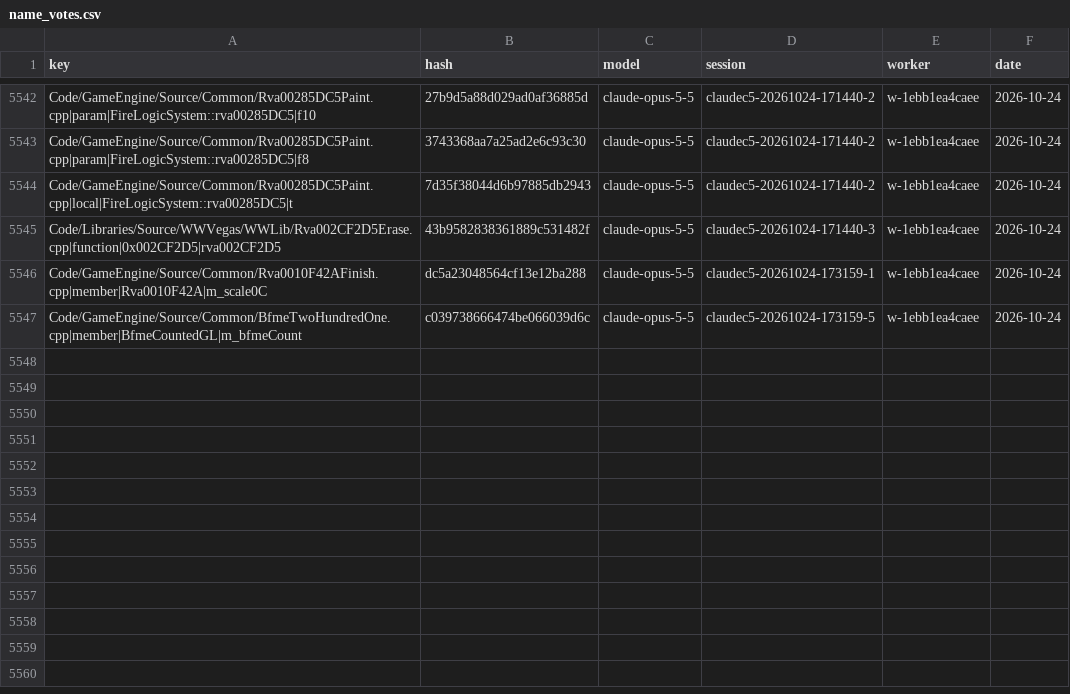
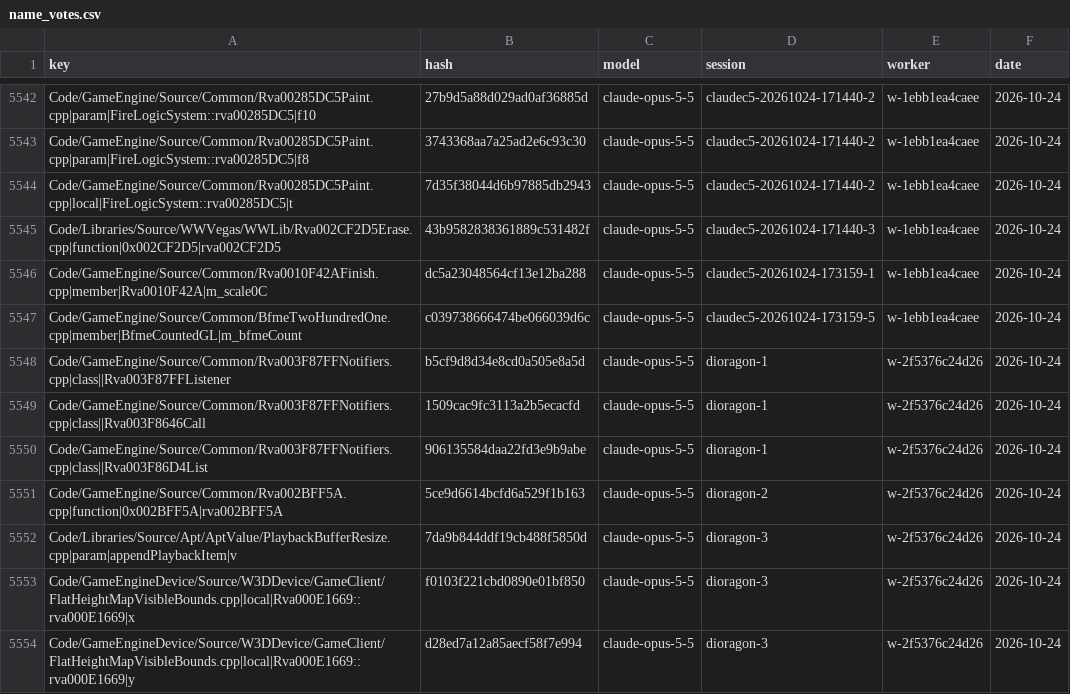
Before and after one commit to Alitryel/Open-BFME-2, a CSV file: reverse/name_votes.csv, drawn as a sheet; only a part is shown, gaps mark what is left out.

```diff
--- a/reverse/name_votes.csv
+++ b/reverse/name_votes.csv
@@ -5547 +5547,8 @@ Code/GameEngine/Source/Common/Rva0010F42AFinish.cpp|member|Rva0010F42A|m_scale0C
 Code/GameEngine/Source/Common/BfmeTwoHundredOne.cpp|member|BfmeCountedGL|m_bfmeCount,c039738666474be066039d6c,claude-opus-5-5,claudec5-20261024-173159-5,w-1ebb1ea4caee,2026-10-24
+Code/GameEngine/Source/Common/Rva003F87FFNotifiers.cpp|class||Rva003F87FFListener,b5cf9d8d34e8cd0a505e8a5d,claude-opus-5-5,dioragon-1,w-2f5376c24d26,2026-10-24
+Code/GameEngine/Source/Common/Rva003F87FFNotifiers.cpp|class||Rva003F8646Call,1509cac9fc3113a2b5ecacfd,claude-opus-5-5,dioragon-1,w-2f5376c24d26,2026-10-24
+Code/GameEngine/Source/Common/Rva003F87FFNotifiers.cpp|class||Rva003F86D4List,906135584daa22fd3e9b9abe,claude-opus-5-5,dioragon-1,w-2f5376c24d26,2026-10-24
+Code/GameEngine/Source/Common/Rva002BFF5A.cpp|function|0x002BFF5A|rva002BFF5A,5ce9d6614bcfd6a529f1b163,claude-opus-5-5,dioragon-2,w-2f5376c24d26,2026-10-24
+Code/Libraries/Source/Apt/AptValue/PlaybackBufferResize.cpp|param|appendPlaybackItem|v,7da9b844ddf19cb488f5850d,claude-opus-5-5,dioragon-3,w-2f5376c24d26,2026-10-24
+Code/GameEngineDevice/Source/W3DDevice/GameClient/FlatHeightMapVisibleBounds.cpp|local|Rva000E1669::rva000E1669|x,f0103f221cbd0890e01bf850,claude-opus-5-5,dioragon-3,w-2f5376c24d26,2026-10-24
+Code/GameEngineDevice/Source/W3DDevice/GameClient/FlatHeightMapVisibleBounds.cpp|local|Rva000E1669::rva000E1669|y,d28ed7a12a85aecf58f7e994,claude-opus-5-5,dioragon-3,w-2f5376c24d26,2026-10-24
```
Also changed, not shown: reverse/name_agreed.csv.
